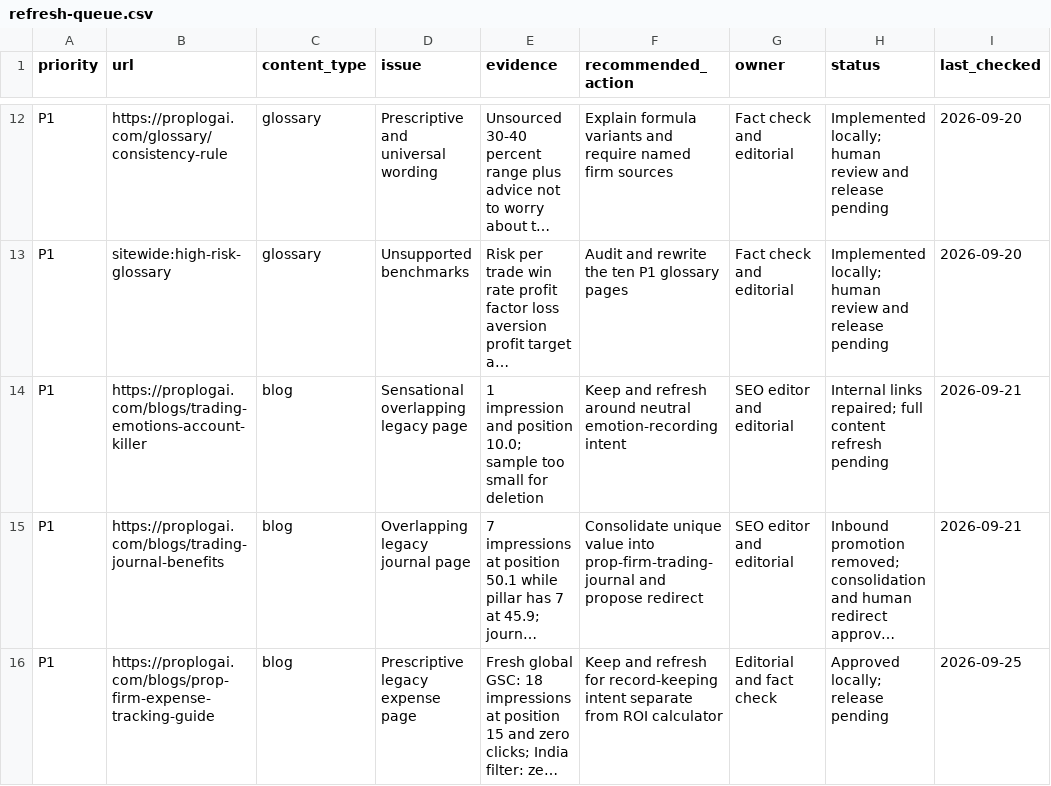
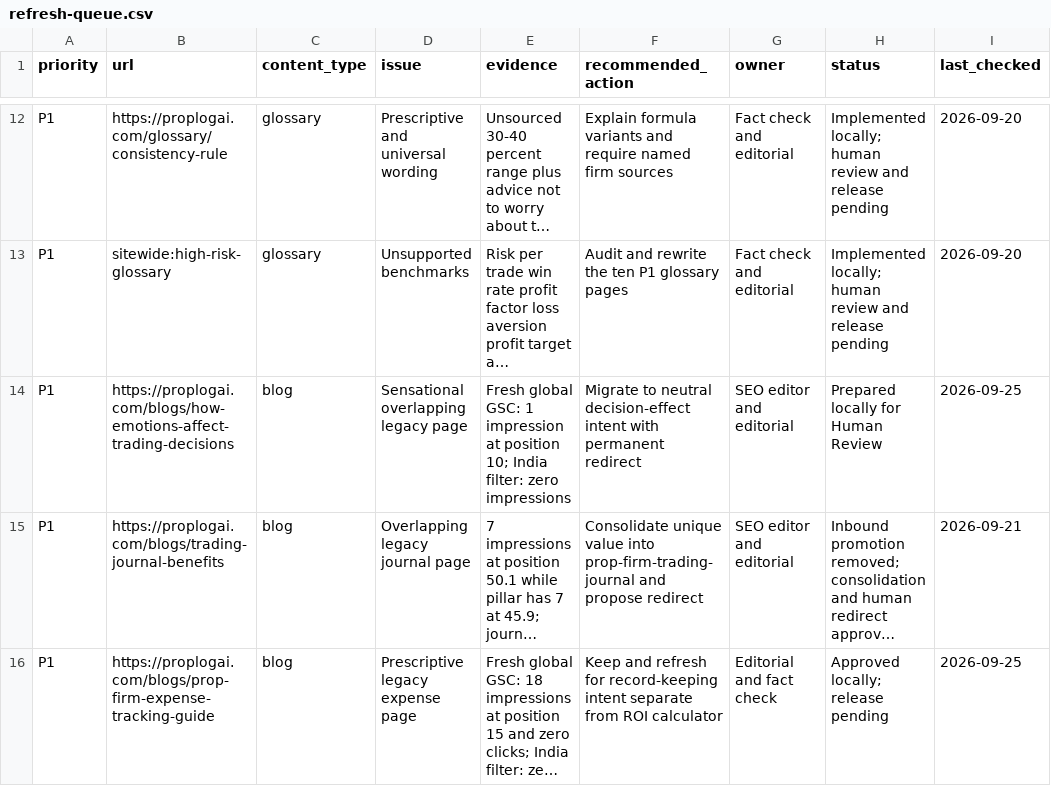
Before and after one commit to hellovickysen/proplogai-content-system, a CSV file: content-map/refresh-queue.csv, drawn as a sheet; only a part is shown, gaps mark what is left out; long unchanged cells end in …; the diff names each change by its address in the sheet, - before the commit and + after, or states it on an @@ line.

```diff
--- a/content-map/refresh-queue.csv
+++ b/content-map/refresh-queue.csv
-B14 (url): https://proplogai.com/blogs/trading-emotions-account-killer
+B14 (url): https://proplogai.com/blogs/how-emotions-affect-trading-decisions
-E14 (evidence): 1 impression and position 10.0; sample too small for deletion
+E14 (evidence): Fresh global GSC: 1 impression at position 10; India filter: zero impressions
-F14 (recommended_action): Keep and refresh around neutral emotion-recording intent
+F14 (recommended_action): Migrate to neutral decision-effect intent with permanent redirect
-H14 (status): Internal links repaired; full content refresh pending
+H14 (status): Prepared locally for Human Review
-I14 (last_checked): 2026-09-21
+I14 (last_checked): 2026-09-25
```
Also changed, not shown: automation/queue.csv, content-map/internal-link-register.csv, 7 other files.
